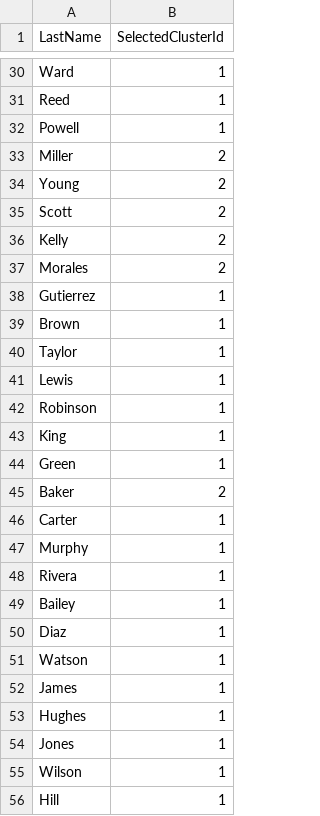
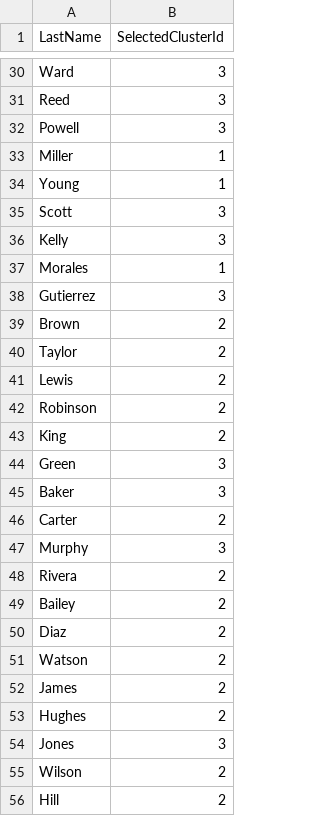
Before and after one commit to avgalaida/FlowSimulator, a CSV file: FlowSimulator/MLSamples/Clustering/CustomerSegmentation/assets/outputs/customerSegmentation.csv, drawn as a sheet; only a part is shown, gaps mark what is left out; the diff covers the shown part only; the diff names each change by its address in the sheet, - before the commit and + after, or states it on an @@ line.

```diff
--- a/FlowSimulator/MLSamples/Clustering/CustomerSegmentation/assets/outputs/customerSegmentation.csv
+++ b/FlowSimulator/MLSamples/Clustering/CustomerSegmentation/assets/outputs/customerSegmentation.csv
-B30:B32 (SelectedClusterId): 1
+B30:B32 (SelectedClusterId): 3
-B33:B34 (SelectedClusterId): 2
+B33:B34 (SelectedClusterId): 1
-B35:B36 (SelectedClusterId): 2
+B35:B36 (SelectedClusterId): 3
-B37 (SelectedClusterId): 2
+B37 (SelectedClusterId): 1
-B38 (SelectedClusterId): 1
+B38 (SelectedClusterId): 3
-B39:B43 (SelectedClusterId): 1
+B39:B43 (SelectedClusterId): 2
-B44 (SelectedClusterId): 1
+B44 (SelectedClusterId): 3
-B45 (SelectedClusterId): 2
+B45 (SelectedClusterId): 3
-B46 (SelectedClusterId): 1
+B46 (SelectedClusterId): 2
-B47 (SelectedClusterId): 1
+B47 (SelectedClusterId): 3
-B48:B53 (SelectedClusterId): 1
+B48:B53 (SelectedClusterId): 2
-B54 (SelectedClusterId): 1
+B54 (SelectedClusterId): 3
-B55:B56 (SelectedClusterId): 1
+B55:B56 (SelectedClusterId): 2
```
Also changed, not shown: 68 edited cells elsewhere in this file, 22 other files.
